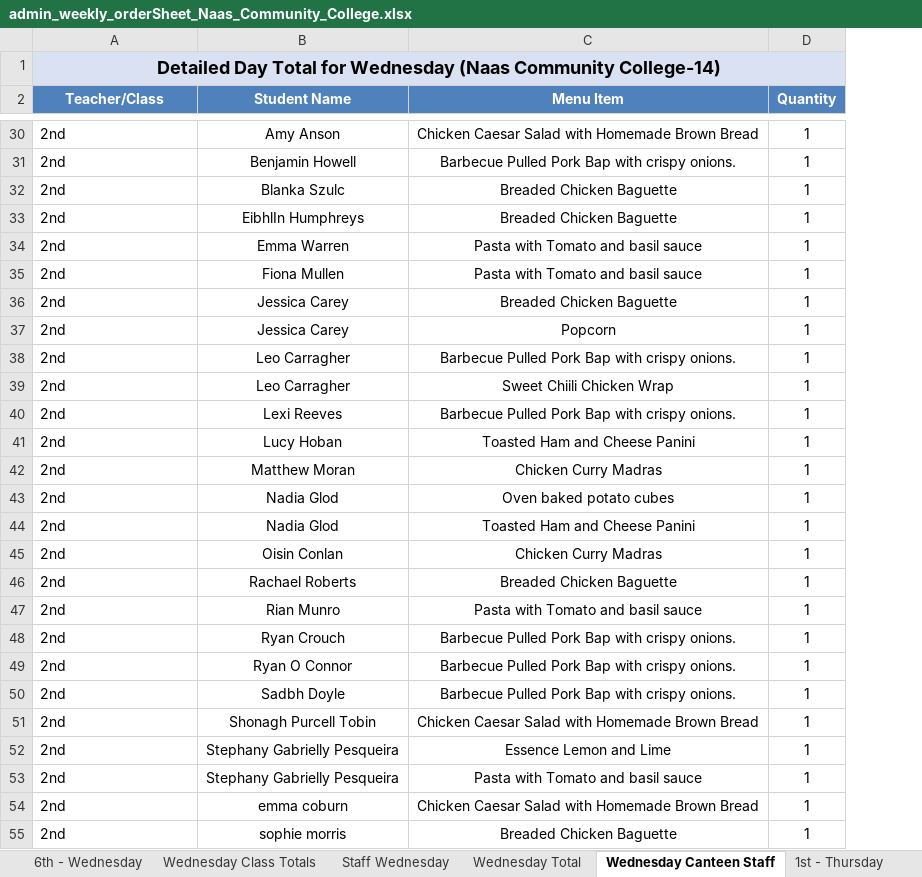
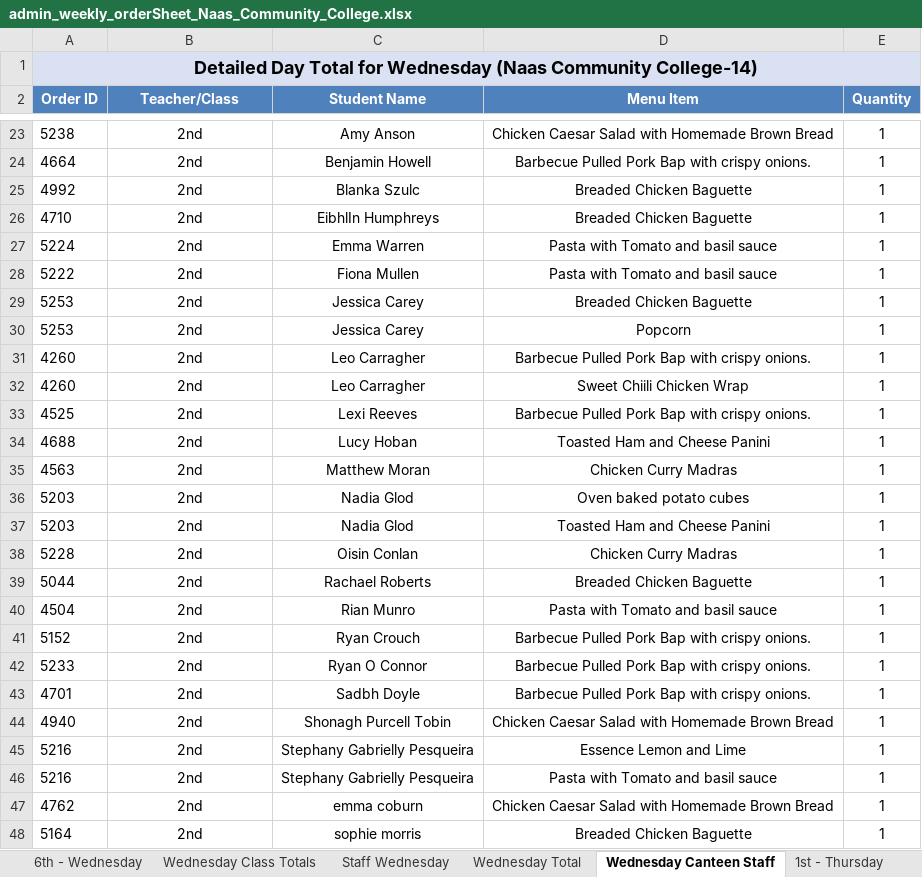
Before and after one commit to Zainabkhan007/Rafter_Backend_System, an Excel workbook: menu_files/admin_weekly_orderSheet_Naas_Community_College.xlsx, sheet Wednesday Canteen Staff, drawn as a sheet; only a part is shown, gaps mark what is left out; values as stored, in another font and other column widths than the file's, no borders; removed rows and columns are numbered as before the commit, all else as after; the diff covers the shown part only; the diff names each change by its address in the sheet, - before the commit and + after, or states it on an @@ line.

```diff
--- a/menu_files/admin_weekly_orderSheet_Naas_Community_College.xlsx (sheet Wednesday Canteen Staff)
+++ b/menu_files/admin_weekly_orderSheet_Naas_Community_College.xlsx (sheet Wednesday Canteen Staff)
+column A (Order ID), row 1: Detailed Day Total for Wednesday (Naas Community College-14); rows 23-48: 5238 | 4664 | 4992 | 4710 | 5224 | 5222 | 5253 | 5253 | 4260 | 4260 | 4525 | 4688 | 4563 | 5203 | 5203 | 5228 | 5044 | 4504 | 5152 | 5233 | 4701 | 4940 | 5216 | 5216 | 4762 | 5164
-B1 (Teacher/Class): Detailed Day Total for Wednesday (Naas Community College-14)
+B1 (Teacher/Class): (empty)
-B1 fill: #D9E1F2
+B1 fill: none
-A1:D1 merged
-B23:B48 alignment: left
+B23:B48 alignment: center
```
Also changed, not shown: 8 moved rows and cell formats elsewhere in this sheet, sheet Thursday Canteen Staff, sheet Tuesday Canteen Staff, sheet Monday Canteen Staff, sheet Friday Canteen Staff, menu_files/admin_weekly_orderSheet_St_Laurences.xlsx, 1 other file.
